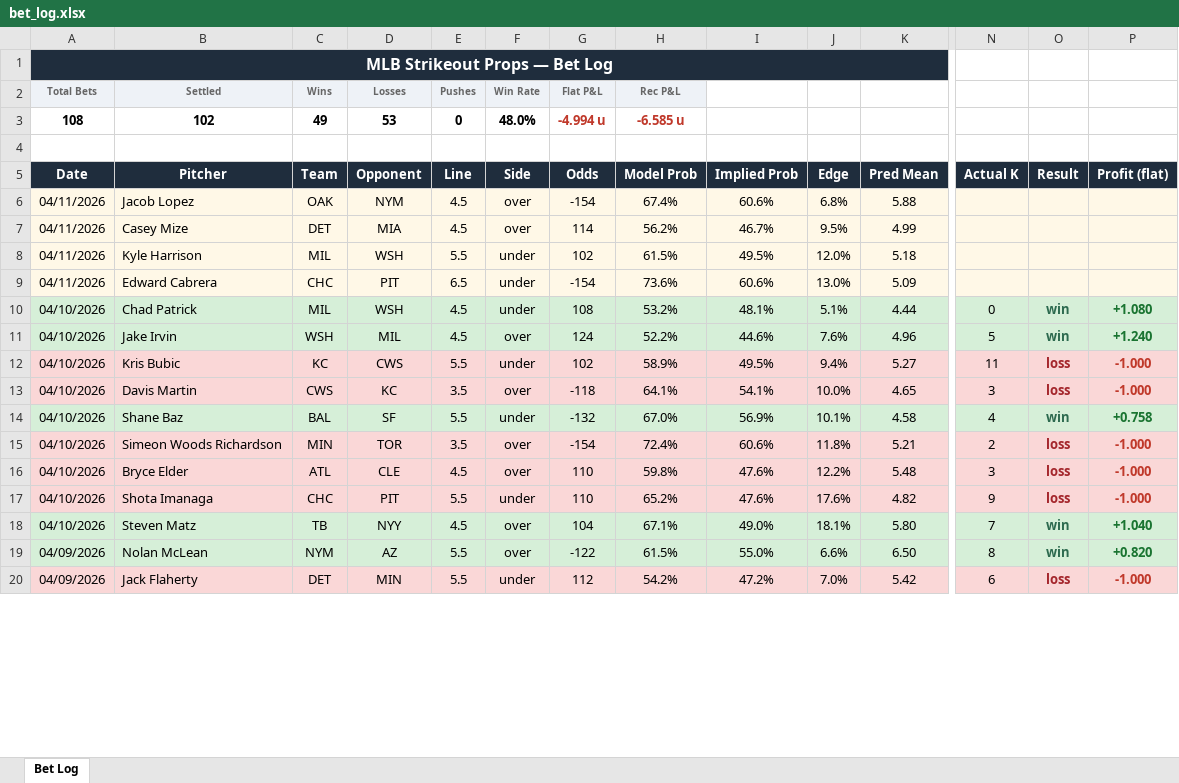
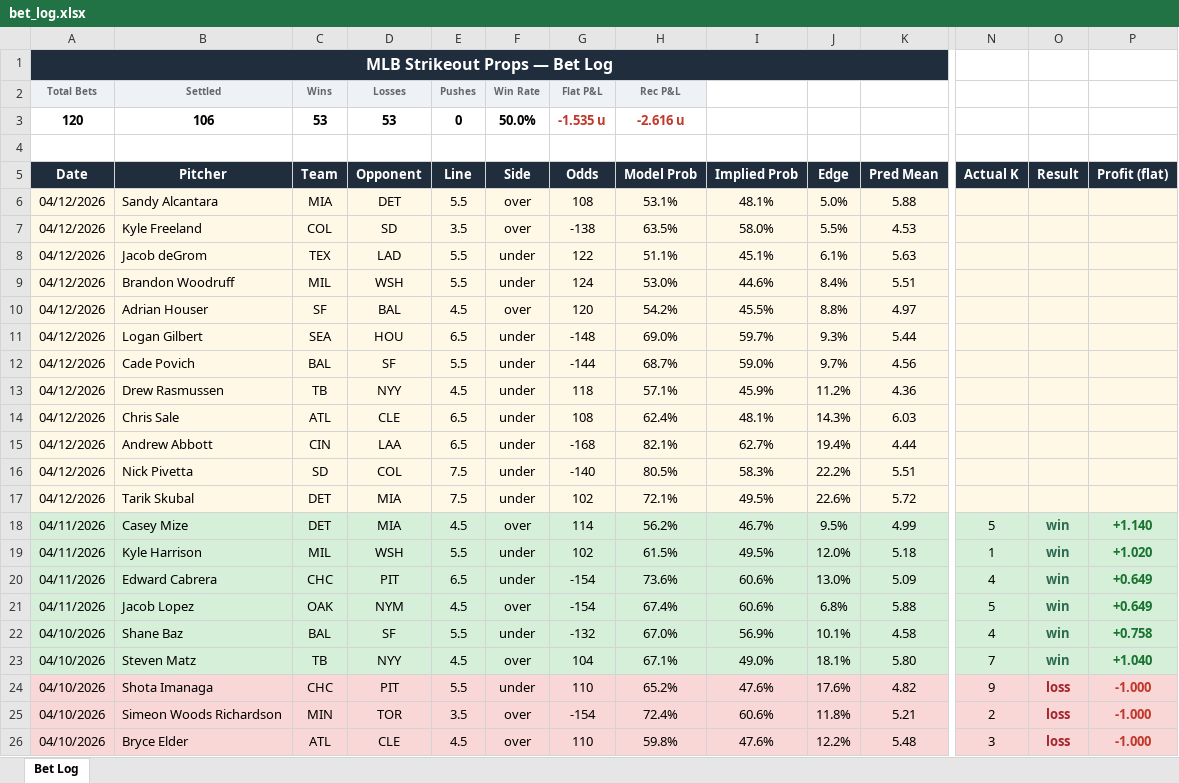
Before and after one commit to andrewrust04-blip/mlb-betting-model, an Excel workbook: bet_log.xlsx, sheet Bet Log, drawn as a sheet; only a part is shown, gaps mark what is left out; the shorter side is filled out with more unchanged rows; values as stored, in another font and other column widths than the file's, no borders; removed rows and columns are numbered as before the commit, all else as after; rows hold the shown columns only; the diff covers the shown part only; the diff names each change by its address in the sheet, - before the commit and + after, or states it on an @@ line.

```diff
--- a/bet_log.xlsx (sheet Bet Log)
+++ b/bet_log.xlsx (sheet Bet Log)
-row 3: 108 | 102 | 49 | 53 | 0 | 48.0% | -4.994 u | -6.585 u
+row 3: 120 | 106 | 53 | 53 | 0 | 50.0% | -1.535 u | -2.616 u
-row 6: 04/11/2026 | Jacob Lopez | OAK | NYM | 4.5 | over | -154 | 67.4% | 60.6% | 6.8% | 5.88
+row 6: 04/12/2026 | Sandy Alcantara | MIA | DET | 5.5 | over | 108 | 53.1% | 48.1% | 5.0% | 5.88
+row 7: 04/12/2026 | Kyle Freeland | COL | SD | 3.5 | over | -138 | 63.5% | 58.0% | 5.5% | 4.53
+row 8: 04/12/2026 | Jacob deGrom | TEX | LAD | 5.5 | under | 122 | 51.1% | 45.1% | 6.1% | 5.63
+row 9: 04/12/2026 | Brandon Woodruff | MIL | WSH | 5.5 | under | 124 | 53.0% | 44.6% | 8.4% | 5.51
+row 10: 04/12/2026 | Adrian Houser | SF | BAL | 4.5 | over | 120 | 54.2% | 45.5% | 8.8% | 4.97
+row 11: 04/12/2026 | Logan Gilbert | SEA | HOU | 6.5 | under | -148 | 69.0% | 59.7% | 9.3% | 5.44
+row 12: 04/12/2026 | Cade Povich | BAL | SF | 5.5 | under | -144 | 68.7% | 59.0% | 9.7% | 4.56
+row 13: 04/12/2026 | Drew Rasmussen | TB | NYY | 4.5 | under | 118 | 57.1% | 45.9% | 11.2% | 4.36
+row 14: 04/12/2026 | Chris Sale | ATL | CLE | 6.5 | under | 108 | 62.4% | 48.1% | 14.3% | 6.03
+row 15: 04/12/2026 | Andrew Abbott | CIN | LAA | 6.5 | under | -168 | 82.1% | 62.7% | 19.4% | 4.44
+row 16: 04/12/2026 | Nick Pivetta | SD | COL | 7.5 | under | -140 | 80.5% | 58.3% | 22.2% | 5.51
+row 17: 04/12/2026 | Tarik Skubal | DET | MIA | 7.5 | under | 102 | 72.1% | 49.5% | 22.6% | 5.72
-A18:P20 fill: #FFF8E7
+A18:P20 fill: #D6EFD8
-N18 (Actual K): (empty)
+N18 (Actual K): 5
-O18:O20 (Result): (empty)
+O18:O20 (Result): win
-P18 (Profit (flat)): (empty)
+P18 (Profit (flat)): +1.140
-N19 (Actual K): (empty)
+N19 (Actual K): 1
-P19 (Profit (flat)): (empty)
+P19 (Profit (flat)): +1.020
-N20 (Actual K): (empty)
+N20 (Actual K): 4
-P20 (Profit (flat)): (empty)
+P20 (Profit (flat)): +0.649
@@ row 10 moved to row 30: 04/10/2026 @@
@@ row 11 moved to row 29: 04/10/2026 @@
@@ row 12 moved to row 28: 04/10/2026 @@
@@ row 13 moved to row 27: 04/10/2026 @@
+row 21: 04/11/2026 | Jacob Lopez | OAK | NYM | 4.5 | over | -154 | 67.4% | 60.6% | 6.8% | 5.88 | 5 | win | +0.649
@@ row 18 moved to row 23: 04/10/2026 @@
@@ row 17 moved to row 24: 04/10/2026 @@
```
Also changed, not shown: 25 moved rows and cell formats elsewhere in this sheet, filtered_bets.xlsx, 8 other files.
